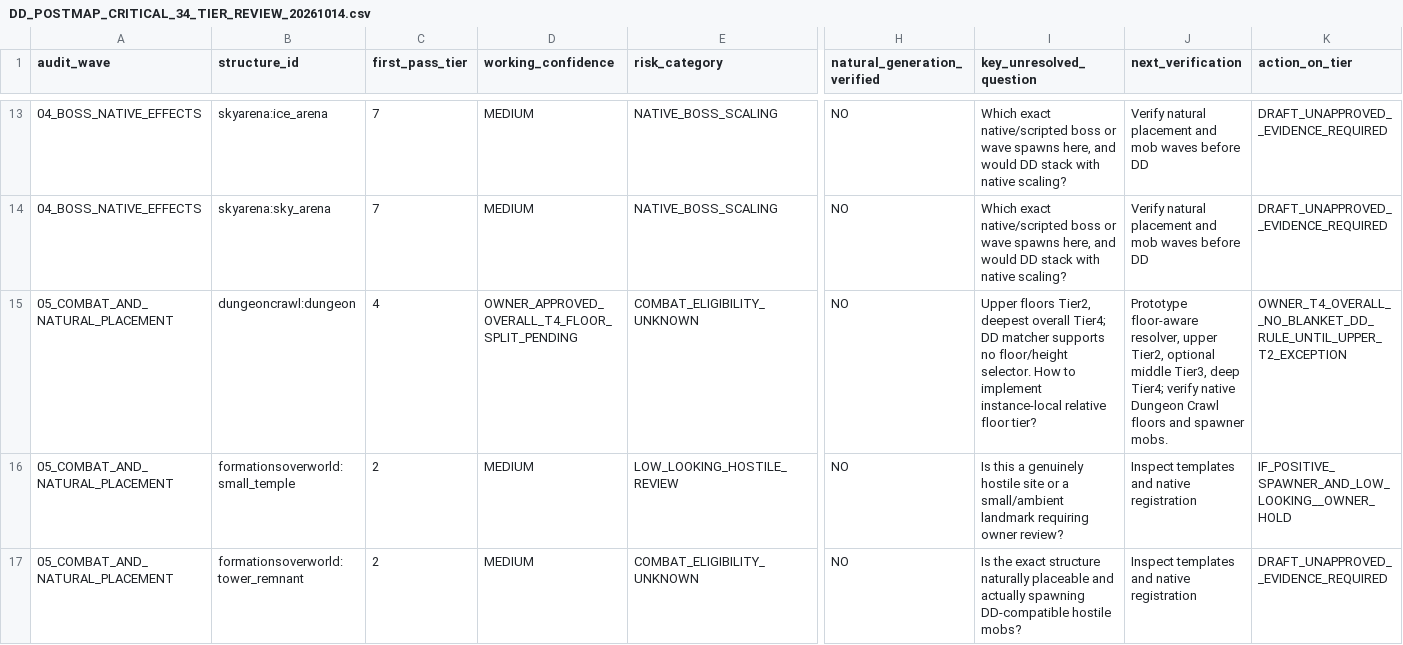
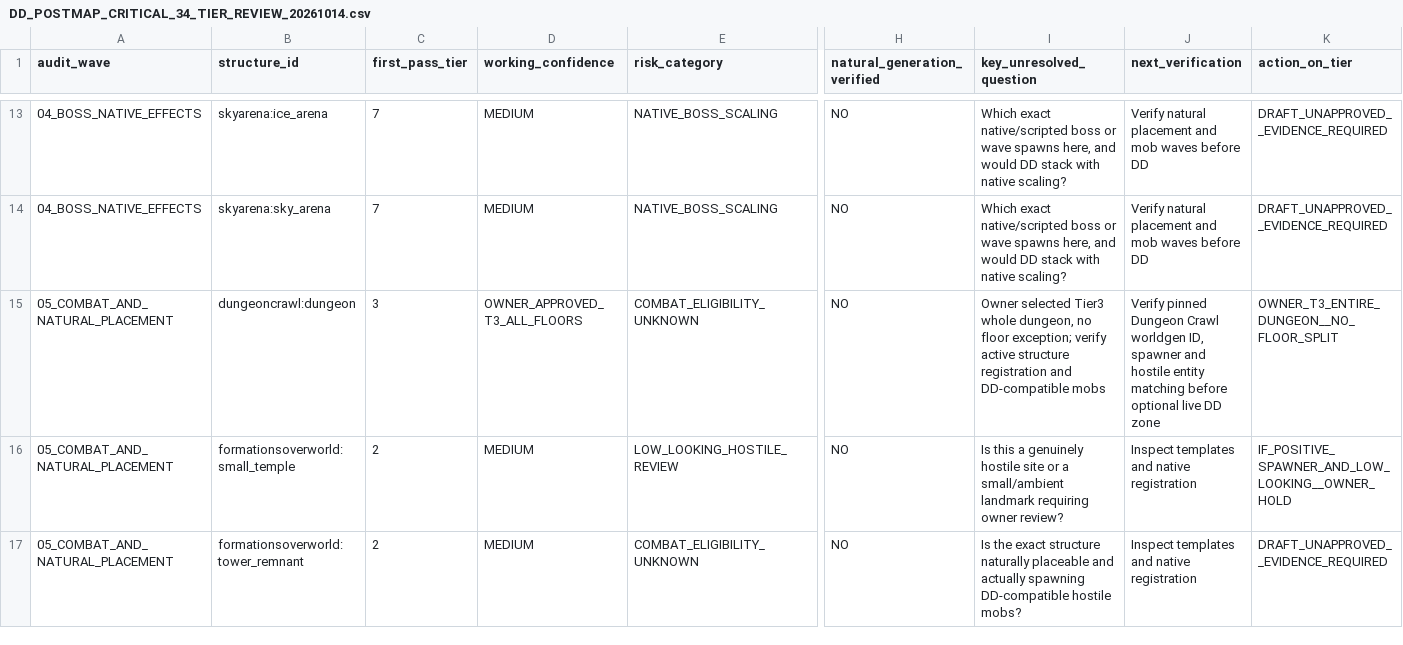
Before and after one commit to alsynth/AmbientOdyssey, a CSV file: docs/balance/DD_POSTMAP_CRITICAL_34_TIER_REVIEW_20261014.csv, drawn as a sheet; only a part is shown, gaps mark what is left out; the diff names each change by its address in the sheet, - before the commit and + after, or states it on an @@ line.

Commit message:
balance: Dungeon Crawl final Tier3 all floors; cancel Tier4 and floor-aware split plan

```diff
--- a/docs/balance/DD_POSTMAP_CRITICAL_34_TIER_REVIEW_20261014.csv
+++ b/docs/balance/DD_POSTMAP_CRITICAL_34_TIER_REVIEW_20261014.csv
-C15 (first_pass_tier): 4
+C15 (first_pass_tier): 3
-D15 (working_confidence): OWNER_APPROVED_OVERALL_T4_FLOOR_SPLIT_PENDING
+D15 (working_confidence): OWNER_APPROVED_T3_ALL_FLOORS
-I15 (key_unresolved_question): Upper floors Tier2, deepest overall Tier4; DD matcher supports no floor/height selector. How to implement instance-local relative floor tier?
+I15 (key_unresolved_question): Owner selected Tier3 whole dungeon, no floor exception; verify active structure registration and DD-compatible mobs
-J15 (next_verification): Prototype floor-aware resolver, upper Tier2, optional middle Tier3, deep Tier4; verify native Dungeon Crawl floors and spawner mobs.
+J15 (next_verification): Verify pinned Dungeon Crawl worldgen ID, spawner and hostile entity matching before optional live DD zone
-K15 (action_on_tier): OWNER_T4_OVERALL__NO_BLANKET_DD_RULE_UNTIL_UPPER_T2_EXCEPTION
+K15 (action_on_tier): OWNER_T3_ENTIRE_DUNGEON__NO_FLOOR_SPLIT
```
